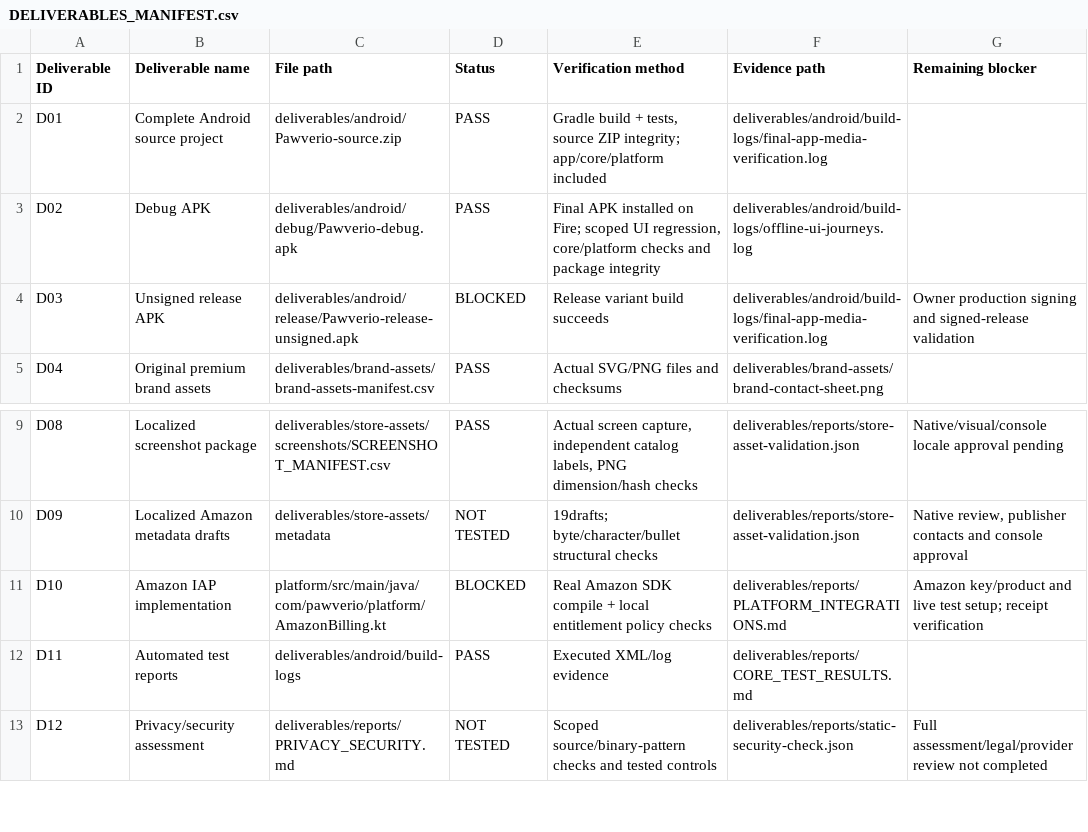
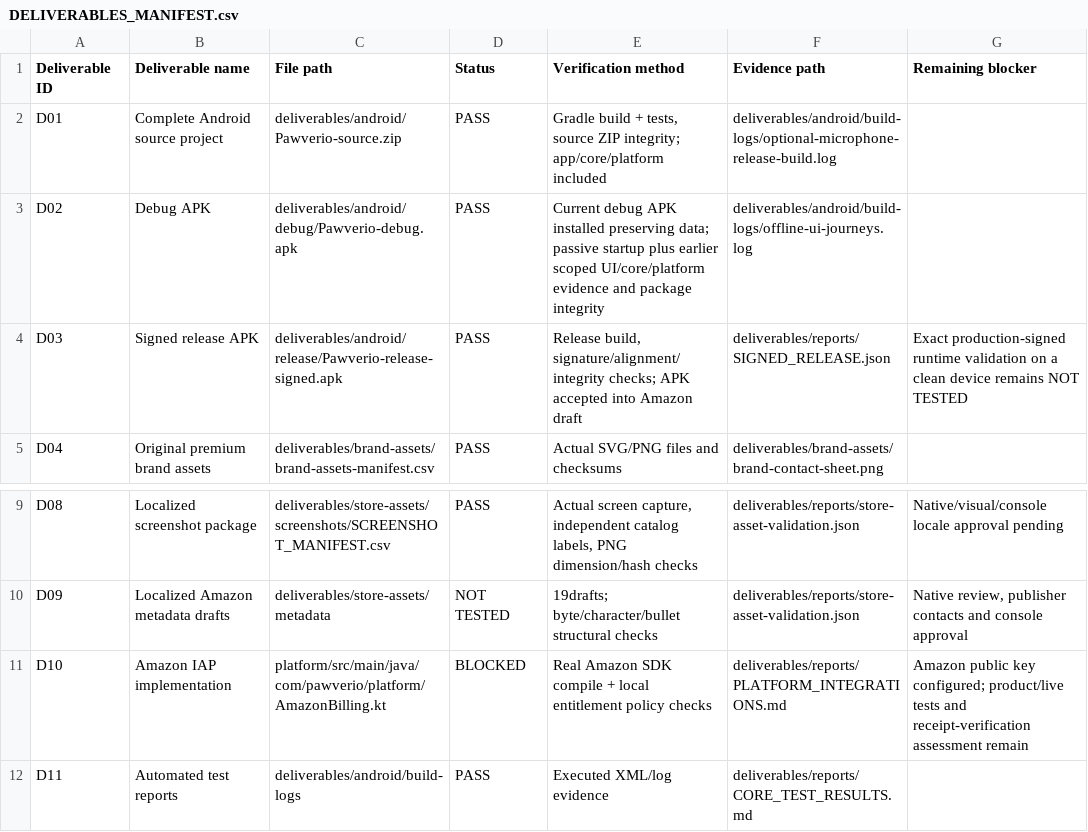
Before and after one commit to lanray07/Pawverio, a CSV file: deliverables/DELIVERABLES_MANIFEST.csv, drawn as a sheet; only a part is shown, gaps mark what is left out; the shorter side is filled out with more unchanged rows.

```diff
--- a/deliverables/DELIVERABLES_MANIFEST.csv
+++ b/deliverables/DELIVERABLES_MANIFEST.csv
@@ -1,5 +1,5 @@
 Deliverable ID,Deliverable name,File path,Status,Verification method,Evidence path,Remaining blocker
-D01,Complete Android source project,deliverables/android/Pawverio-source.zip,PASS,"Gradle build + tests, source ZIP integrity; app/core/platform included",deliverables/android/build-logs/final-app-media-verification.log,
-D02,Debug APK,deliverables/android/debug/Pawverio-debug.apk,PASS,"Final APK installed on Fire; scoped UI regression, core/platform checks and package integrity",deliverables/android/build-logs/offline-ui-journeys.log,
-D03,Unsigned release APK,deliverables/android/release/Pawverio-release-unsigned.apk,BLOCKED,Release variant build succeeds,deliverables/android/build-logs/final-app-media-verification.log,Owner production signing and signed-release validation
+D01,Complete Android source project,deliverables/android/Pawverio-source.zip,PASS,"Gradle build + tests, source ZIP integrity; app/core/platform included",deliverables/android/build-logs/optional-microphone-release-build.log,
+D02,Debug APK,deliverables/android/debug/Pawverio-debug.apk,PASS,Current debug APK installed preserving data; passive startup plus earlier scoped UI/core/platform evidence and package integrity,deliverables/android/build-logs/offline-ui-journeys.log,
+D03,Signed release APK,deliverables/android/release/Pawverio-release-signed.apk,PASS,"Release build, signature/alignment/integrity checks; APK accepted into Amazon draft",deliverables/reports/SIGNED_RELEASE.json,Exact production-signed runtime validation on a clean device remains NOT TESTED
 D04,Original premium brand assets,deliverables/brand-assets/brand-assets-manifest.csv,PASS,Actual SVG/PNG files and checksums,deliverables/brand-assets/brand-contact-sheet.png,
@@ -10,3 +10,3 @@ D08,Localized screenshot package,deliverables/store-assets/screenshots/SCREENSHO
 D09,Localized Amazon metadata drafts,deliverables/store-assets/metadata,NOT TESTED,19drafts; byte/character/bullet structural checks,deliverables/reports/store-asset-validation.json,"Native review, publisher contacts and console approval"
-D10,Amazon IAP implementation,platform/src/main/java/com/pawverio/platform/AmazonBilling.kt,BLOCKED,Real Amazon SDK compile + local entitlement policy checks,deliverables/reports/PLATFORM_INTEGRATIONS.md,Amazon key/product and live test setup; receipt verification
+D10,Amazon IAP implementation,platform/src/main/java/com/pawverio/platform/AmazonBilling.kt,BLOCKED,Real Amazon SDK compile + local entitlement policy checks,deliverables/reports/PLATFORM_INTEGRATIONS.md,Amazon public key configured; product/live tests and receipt-verification assessment remain
 D11,Automated test reports,deliverables/android/build-logs,PASS,Executed XML/log evidence,deliverables/reports/CORE_TEST_RESULTS.md,
```
Also changed, not shown: deliverables/FILE_CHECKSUMS.csv, deliverables/reports/ACCEPTANCE_CRITERIA.csv, 37 other files.
